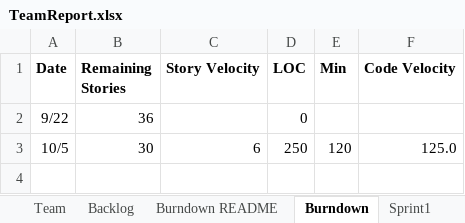
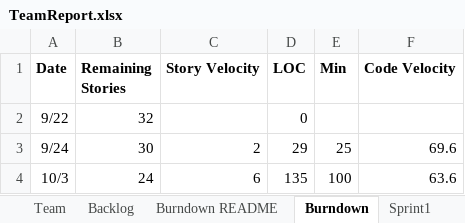
Before and after one commit to ywCN/SSW533Project, an Excel workbook: TeamReport.xlsx, sheet Burndown, drawn as a sheet; values as stored, in another font and other column widths than the file's, no borders; charts and pictures not drawn; removed rows and columns are numbered as before the commit, all else as after; the diff names each change by its address in the sheet, - before the commit and + after, or states it on an @@ line.

```diff
--- a/TeamReport.xlsx (sheet Burndown)
+++ b/TeamReport.xlsx (sheet Burndown)
-B2 (Remaining Stories): 36
+B2 (Remaining Stories): 32
-row 3: 10/5 | 30 | 6 | 250 | 120 | 125.0
+row 3: 9/24 | 30 | 2 | 29 | 25 | 69.6
+row 4: 10/3 | 24 | 6 | 135 | 100 | 63.6
```
Also changed, not shown: sheet Sprint2, sheet Sprint1, sheet Backlog, charts or pictures.
